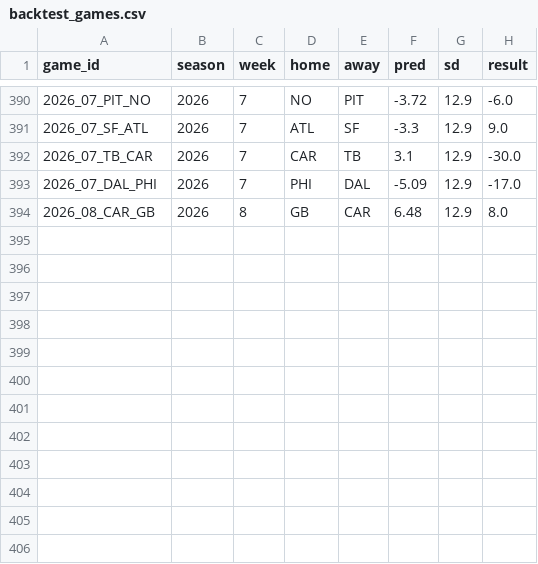
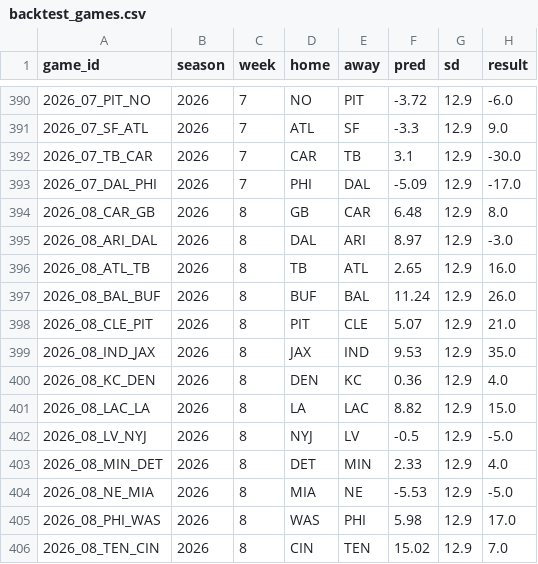
Before and after one commit to hasannavan241/matchupedge, a CSV file: analytics/cache/backtest_games.csv, drawn as a sheet; only a part is shown, gaps mark what is left out; the diff names each change by its address in the sheet, - before the commit and + after, or states it on an @@ line.

```diff
--- a/analytics/cache/backtest_games.csv
+++ b/analytics/cache/backtest_games.csv
+row 395: 2026_08_ARI_DAL | 2026 | 8 | DAL | ARI | 8.97 | 12.9 | -3.0
+row 396: 2026_08_ATL_TB | 2026 | 8 | TB | ATL | 2.65 | 12.9 | 16.0
+row 397: 2026_08_BAL_BUF | 2026 | 8 | BUF | BAL | 11.24 | 12.9 | 26.0
+row 398: 2026_08_CLE_PIT | 2026 | 8 | PIT | CLE | 5.07 | 12.9 | 21.0
+row 399: 2026_08_IND_JAX | 2026 | 8 | JAX | IND | 9.53 | 12.9 | 35.0
+row 400: 2026_08_KC_DEN | 2026 | 8 | DEN | KC | 0.36 | 12.9 | 4.0
+row 401: 2026_08_LAC_LA | 2026 | 8 | LA | LAC | 8.82 | 12.9 | 15.0
+row 402: 2026_08_LV_NYJ | 2026 | 8 | NYJ | LV | -0.5 | 12.9 | -5.0
+row 403: 2026_08_MIN_DET | 2026 | 8 | DET | MIN | 2.33 | 12.9 | 4.0
+row 404: 2026_08_NE_MIA | 2026 | 8 | MIA | NE | -5.53 | 12.9 | -5.0
+row 405: 2026_08_PHI_WAS | 2026 | 8 | WAS | PHI | 5.98 | 12.9 | 17.0
+row 406: 2026_08_TEN_CIN | 2026 | 8 | CIN | TEN | 15.02 | 12.9 | 7.0
```
Also changed, not shown: analytics/cache/game_proj.csv, 2 other files.
